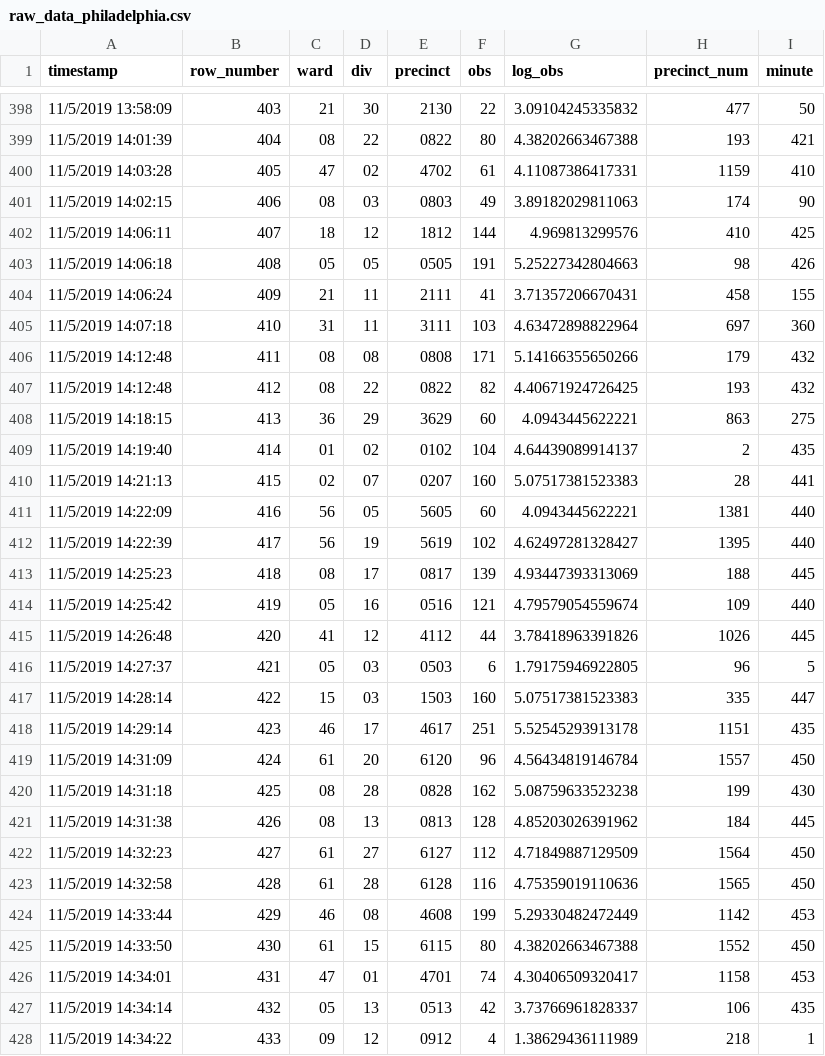
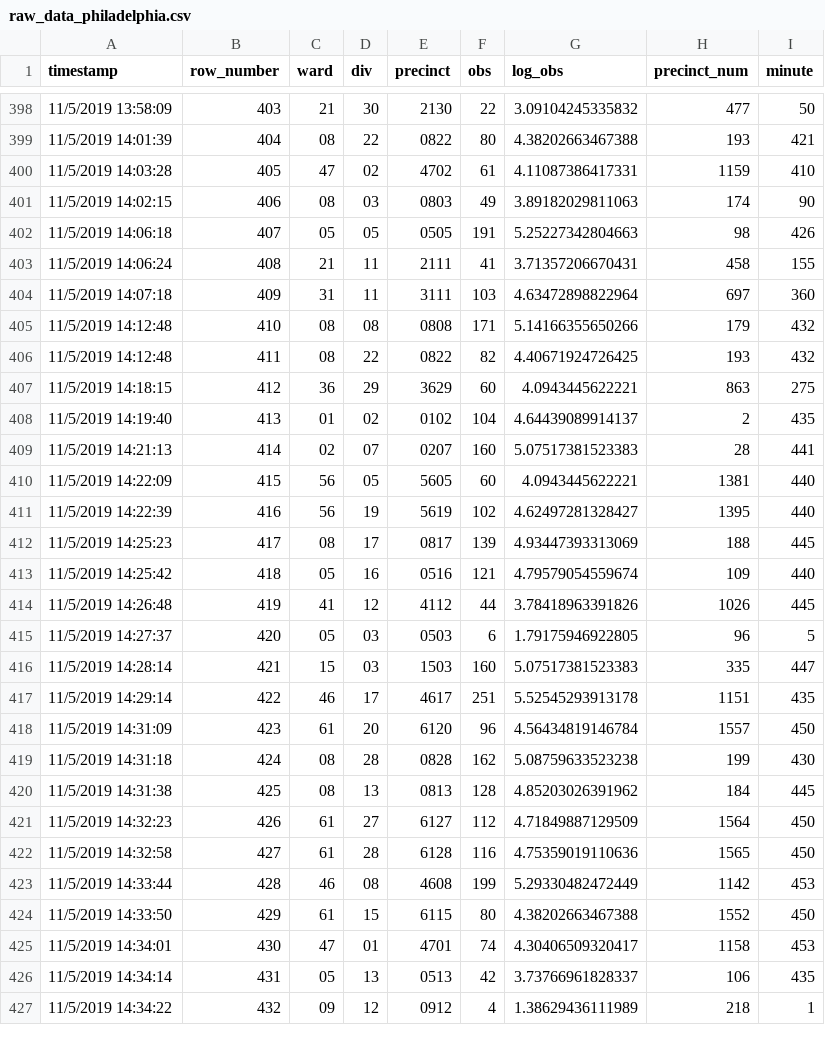
Before and after one commit to jtannen/jtannen.github.io, a CSV file: raw_data_philadelphia.csv, drawn as a sheet; only a part is shown, gaps mark what is left out; the diff covers the shown part only.

```diff
--- a/raw_data_philadelphia.csv
+++ b/raw_data_philadelphia.csv
@@ -401,28 +401,27 @@
 "11/5/2019 14:02:15",406,"08","03","0803",49,3.89182029811063,174,90
-"11/5/2019 14:06:11",407,"18","12","1812",144,4.969813299576,410,425
-"11/5/2019 14:06:18",408,"05","05","0505",191,5.25227342804663,98,426
-"11/5/2019 14:06:24",409,"21","11","2111",41,3.71357206670431,458,155
-"11/5/2019 14:07:18",410,"31","11","3111",103,4.63472898822964,697,360
-"11/5/2019 14:12:48",411,"08","08","0808",171,5.14166355650266,179,432
-"11/5/2019 14:12:48",412,"08","22","0822",82,4.40671924726425,193,432
-"11/5/2019 14:18:15",413,"36","29","3629",60,4.0943445622221,863,275
-"11/5/2019 14:19:40",414,"01","02","0102",104,4.64439089914137,2,435
-"11/5/2019 14:21:13",415,"02","07","0207",160,5.07517381523383,28,441
-"11/5/2019 14:22:09",416,"56","05","5605",60,4.0943445622221,1381,440
-"11/5/2019 14:22:39",417,"56","19","5619",102,4.62497281328427,1395,440
-"11/5/2019 14:25:23",418,"08","17","0817",139,4.93447393313069,188,445
-"11/5/2019 14:25:42",419,"05","16","0516",121,4.79579054559674,109,440
-"11/5/2019 14:26:48",420,"41","12","4112",44,3.78418963391826,1026,445
-"11/5/2019 14:27:37",421,"05","03","0503",6,1.79175946922805,96,5
-"11/5/2019 14:28:14",422,"15","03","1503",160,5.07517381523383,335,447
-"11/5/2019 14:29:14",423,"46","17","4617",251,5.52545293913178,1151,435
-"11/5/2019 14:31:09",424,"61","20","6120",96,4.56434819146784,1557,450
-"11/5/2019 14:31:18",425,"08","28","0828",162,5.08759633523238,199,430
-"11/5/2019 14:31:38",426,"08","13","0813",128,4.85203026391962,184,445
-"11/5/2019 14:32:23",427,"61","27","6127",112,4.71849887129509,1564,450
-"11/5/2019 14:32:58",428,"61","28","6128",116,4.75359019110636,1565,450
-"11/5/2019 14:33:44",429,"46","08","4608",199,5.29330482472449,1142,453
-"11/5/2019 14:33:50",430,"61","15","6115",80,4.38202663467388,1552,450
-"11/5/2019 14:34:01",431,"47","01","4701",74,4.30406509320417,1158,453
-"11/5/2019 14:34:14",432,"05","13","0513",42,3.73766961828337,106,435
-"11/5/2019 14:34:22",433,"09","12","0912",4,1.38629436111989,218,1
+"11/5/2019 14:06:18",407,"05","05","0505",191,5.25227342804663,98,426
+"11/5/2019 14:06:24",408,"21","11","2111",41,3.71357206670431,458,155
+"11/5/2019 14:07:18",409,"31","11","3111",103,4.63472898822964,697,360
+"11/5/2019 14:12:48",410,"08","08","0808",171,5.14166355650266,179,432
+"11/5/2019 14:12:48",411,"08","22","0822",82,4.40671924726425,193,432
+"11/5/2019 14:18:15",412,"36","29","3629",60,4.0943445622221,863,275
+"11/5/2019 14:19:40",413,"01","02","0102",104,4.64439089914137,2,435
+"11/5/2019 14:21:13",414,"02","07","0207",160,5.07517381523383,28,441
+"11/5/2019 14:22:09",415,"56","05","5605",60,4.0943445622221,1381,440
+"11/5/2019 14:22:39",416,"56","19","5619",102,4.62497281328427,1395,440
+"11/5/2019 14:25:23",417,"08","17","0817",139,4.93447393313069,188,445
+"11/5/2019 14:25:42",418,"05","16","0516",121,4.79579054559674,109,440
+"11/5/2019 14:26:48",419,"41","12","4112",44,3.78418963391826,1026,445
+"11/5/2019 14:27:37",420,"05","03","0503",6,1.79175946922805,96,5
+"11/5/2019 14:28:14",421,"15","03","1503",160,5.07517381523383,335,447
+"11/5/2019 14:29:14",422,"46","17","4617",251,5.52545293913178,1151,435
+"11/5/2019 14:31:09",423,"61","20","6120",96,4.56434819146784,1557,450
+"11/5/2019 14:31:18",424,"08","28","0828",162,5.08759633523238,199,430
+"11/5/2019 14:31:38",425,"08","13","0813",128,4.85203026391962,184,445
+"11/5/2019 14:32:23",426,"61","27","6127",112,4.71849887129509,1564,450
+"11/5/2019 14:32:58",427,"61","28","6128",116,4.75359019110636,1565,450
+"11/5/2019 14:33:44",428,"46","08","4608",199,5.29330482472449,1142,453
+"11/5/2019 14:33:50",429,"61","15","6115",80,4.38202663467388,1552,450
+"11/5/2019 14:34:01",430,"47","01","4701",74,4.30406509320417,1158,453
+"11/5/2019 14:34:14",431,"05","13","0513",42,3.73766961828337,106,435
+"11/5/2019 14:34:22",432,"09","12","0912",4,1.38629436111989,218,1
```
Also changed, not shown: 5 added rows and 6 edited cells elsewhere in this file, precinct_turnout_philadelphia.csv, 1 other file.
